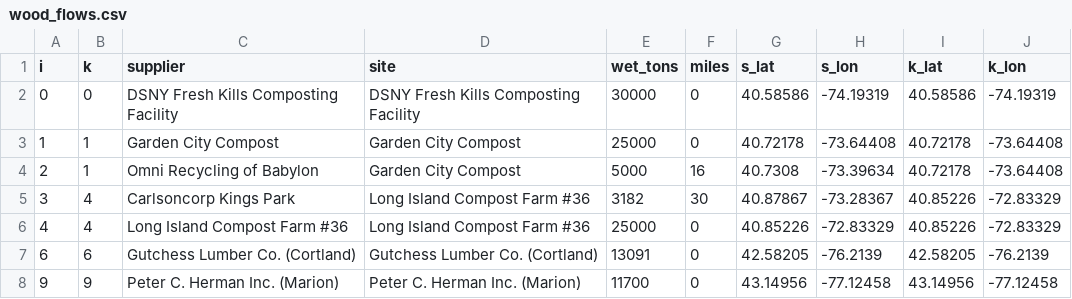
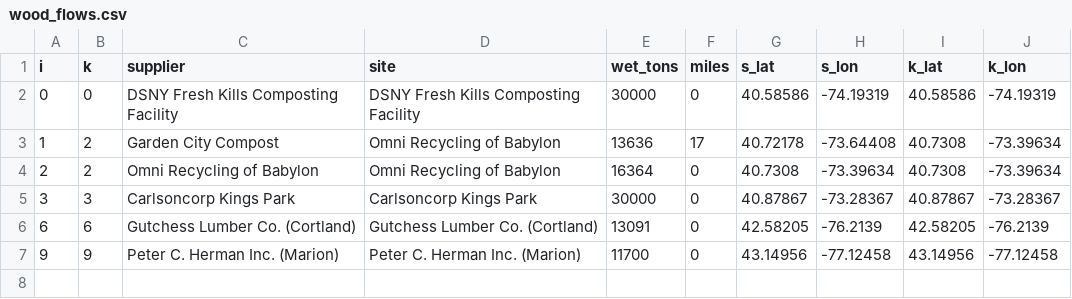
Before and after one commit to AnnieLiu9/biochar-site-finder, a CSV file: output/wood_flows.csv, drawn as a sheet.

```diff
--- a/output/wood_flows.csv
+++ b/output/wood_flows.csv
@@ -2,6 +2,5 @@ i,k,supplier,site,wet_tons,miles,s_lat,s_lon,k_lat,k_lon
 0,0,DSNY Fresh Kills Composting Facility,DSNY Fresh Kills Composting Facility,30000,0,40.58586,-74.19319,40.58586,-74.19319
-1,1,Garden City Compost,Garden City Compost,25000,0,40.72178,-73.64408,40.72178,-73.64408
-2,1,Omni Recycling of Babylon,Garden City Compost,5000,16,40.7308,-73.39634,40.72178,-73.64408
-3,4,Carlsoncorp Kings Park,Long Island Compost Farm #36,3182,30,40.87867,-73.28367,40.85226,-72.83329
-4,4,Long Island Compost Farm #36,Long Island Compost Farm #36,25000,0,40.85226,-72.83329,40.85226,-72.83329
+1,2,Garden City Compost,Omni Recycling of Babylon,13636,17,40.72178,-73.64408,40.7308,-73.39634
+2,2,Omni Recycling of Babylon,Omni Recycling of Babylon,16364,0,40.7308,-73.39634,40.7308,-73.39634
+3,3,Carlsoncorp Kings Park,Carlsoncorp Kings Park,30000,0,40.87867,-73.28367,40.87867,-73.28367
 6,6,Gutchess Lumber Co. (Cortland),Gutchess Lumber Co. (Cortland),13091,0,42.58205,-76.2139,42.58205,-76.2139
```
Also changed, not shown: data/customers.csv, data/suppliers.csv, 13 other files.
